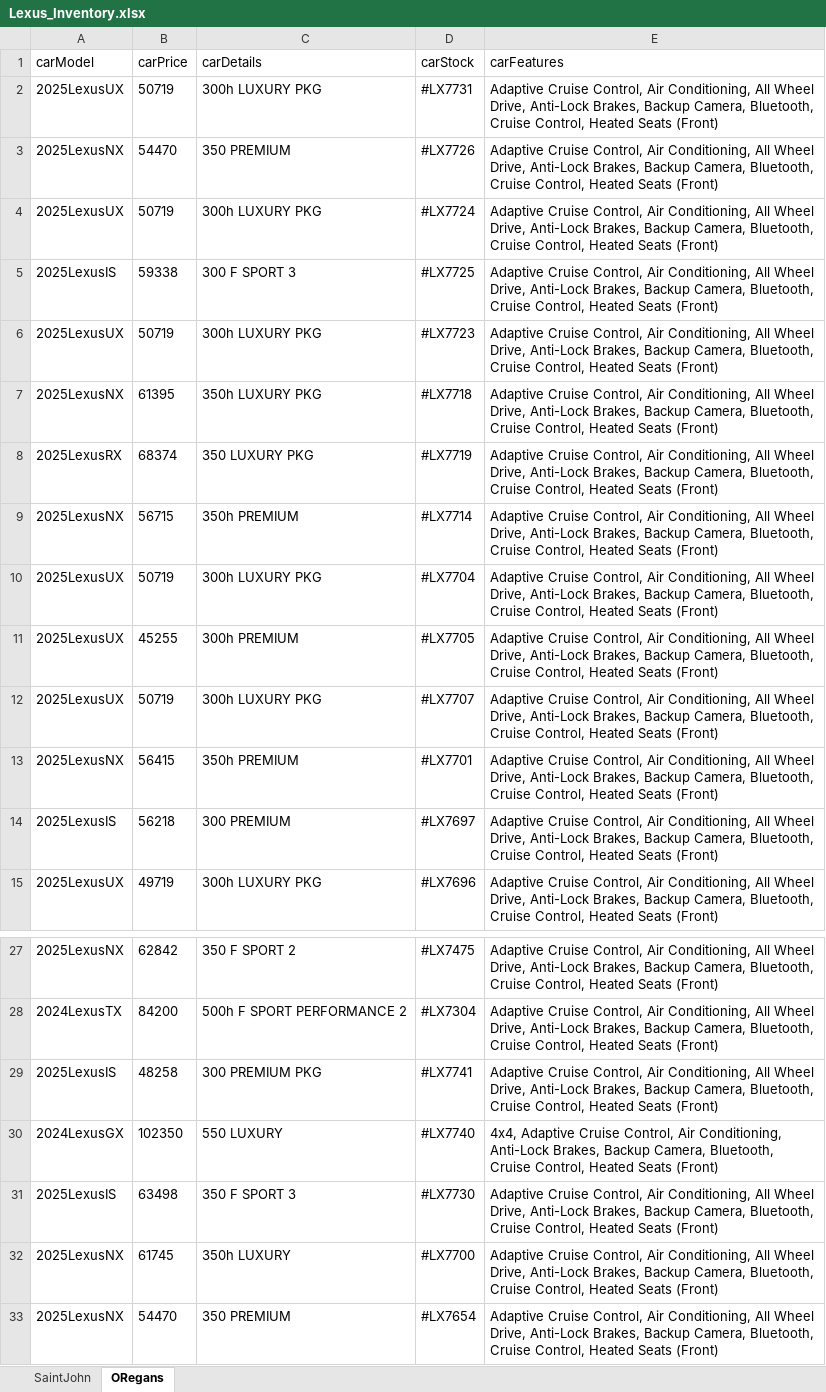
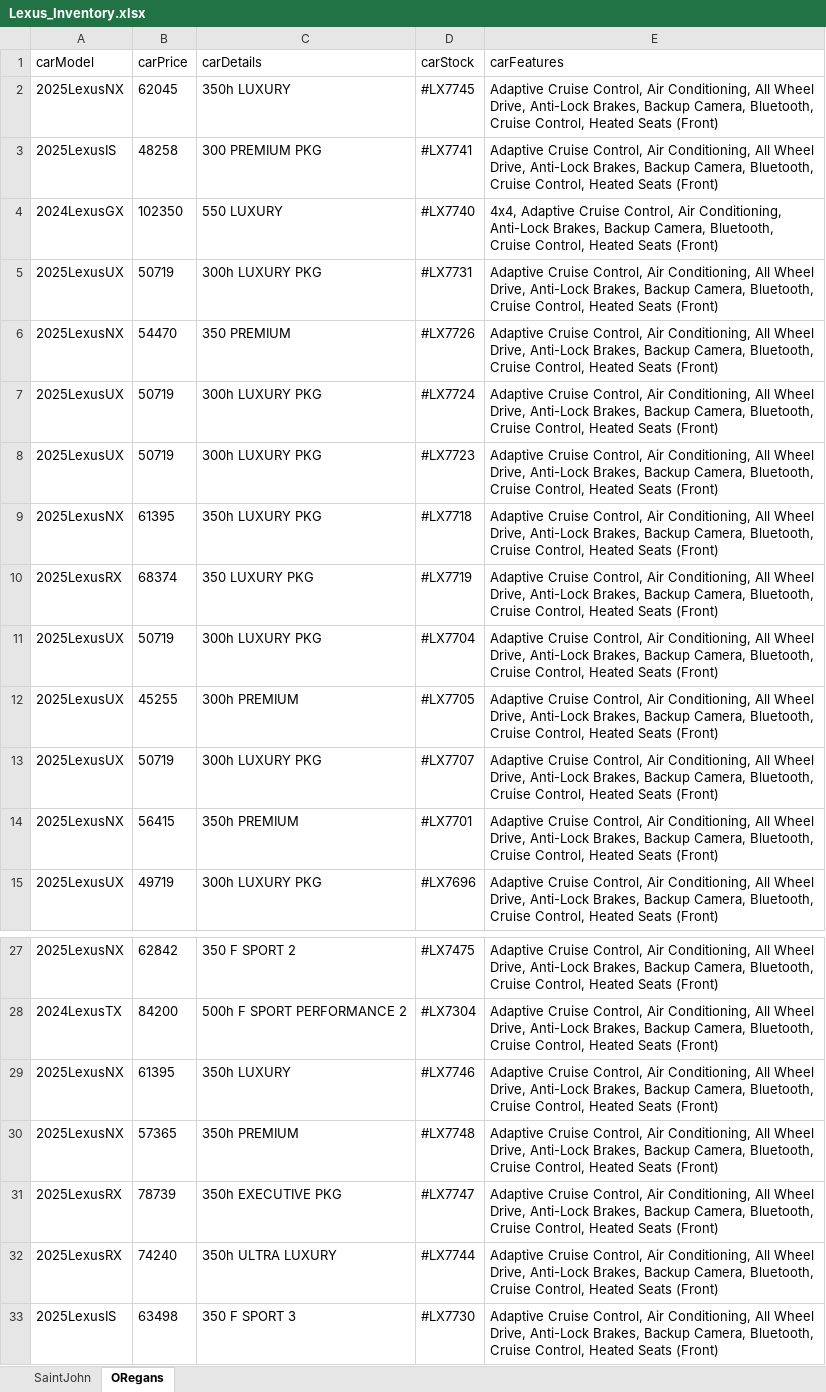
Before and after one commit to gitony0101/X4DS, an Excel workbook: Projects/scrapping_js/lexus_maritime/Lexus_Inventory.xlsx, sheet ORegans, drawn as a sheet; only a part is shown, gaps mark what is left out; the shorter side is filled out with more unchanged rows; values as stored, in another font and other column widths than the file's, no borders; removed rows and columns are numbered as before the commit, all else as after; the diff names each change by its address in the sheet, - before the commit and + after, or states it on an @@ line.

```diff
--- a/Projects/scrapping_js/lexus_maritime/Lexus_Inventory.xlsx (sheet ORegans)
+++ b/Projects/scrapping_js/lexus_maritime/Lexus_Inventory.xlsx (sheet ORegans)
+row 2: 2025LexusNX | 62045 | 350h LUXURY | #LX7745 | Adaptive Cruise Control, Air Conditioning, All Wheel Drive, Anti-Lock Brakes, Backup Camera, Bluetooth, Cruise Control, Heated Seats (Front)
@@ row 29 moved to row 3: 2025LexusIS @@
@@ row 30 moved to row 4: 2024LexusGX @@
-row 5: 2025LexusIS | 59338 | 300 F SPORT 3 | #LX7725 | Adaptive Cruise Control, Air Conditioning, All Wheel Drive, Anti-Lock Brakes, Backup Camera, Bluetooth, Cruise Control, Heated Seats (Front)
-row 9: 2025LexusNX | 56715 | 350h PREMIUM | #LX7714 | Adaptive Cruise Control, Air Conditioning, All Wheel Drive, Anti-Lock Brakes, Backup Camera, Bluetooth, Cruise Control, Heated Seats (Front)
-row 14: 2025LexusIS | 56218 | 300 PREMIUM | #LX7697 | Adaptive Cruise Control, Air Conditioning, All Wheel Drive, Anti-Lock Brakes, Backup Camera, Bluetooth, Cruise Control, Heated Seats (Front)
+row 29: 2025LexusNX | 61395 | 350h LUXURY | #LX7746 | Adaptive Cruise Control, Air Conditioning, All Wheel Drive, Anti-Lock Brakes, Backup Camera, Bluetooth, Cruise Control, Heated Seats (Front)
+row 30: 2025LexusNX | 57365 | 350h PREMIUM | #LX7748 | Adaptive Cruise Control, Air Conditioning, All Wheel Drive, Anti-Lock Brakes, Backup Camera, Bluetooth, Cruise Control, Heated Seats (Front)
+row 31: 2025LexusRX | 78739 | 350h EXECUTIVE PKG | #LX7747 | Adaptive Cruise Control, Air Conditioning, All Wheel Drive, Anti-Lock Brakes, Backup Camera, Bluetooth, Cruise Control, Heated Seats (Front)
+row 32: 2025LexusRX | 74240 | 350h ULTRA LUXURY | #LX7744 | Adaptive Cruise Control, Air Conditioning, All Wheel Drive, Anti-Lock Brakes, Backup Camera, Bluetooth, Cruise Control, Heated Seats (Front)
```
Also changed, not shown: sheet SaintJohn, 1 other file.
